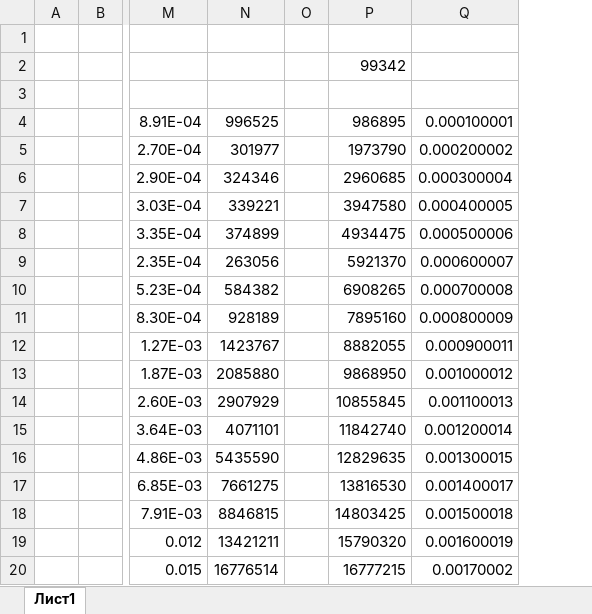
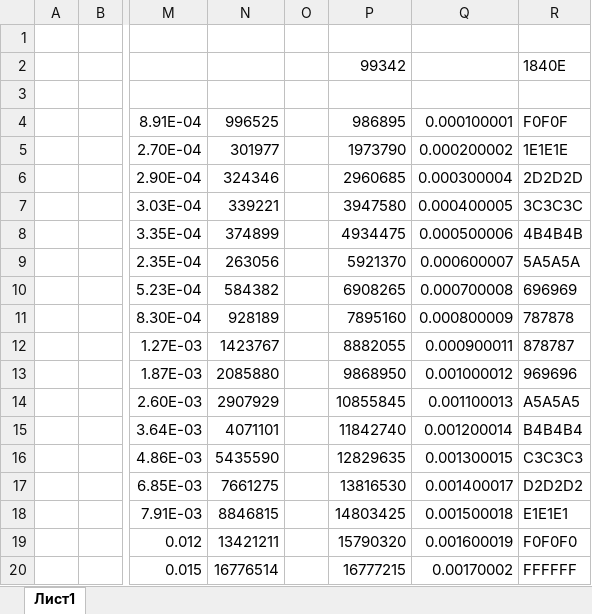
Before and after one commit to ChirikaloVA/AT1321_digital, an Excel workbook: Спектры для SDL/коеф.xlsx, sheet Лист1, drawn as a sheet; only a part is shown, gaps mark what is left out; values as stored, in another font and other column widths than the file's, no borders; the diff names each change by its address in the sheet, - before the commit and + after, or states it on an @@ line.

```diff
--- a/Спектры для SDL/коеф.xlsx (sheet Лист1)
+++ b/Спектры для SDL/коеф.xlsx (sheet Лист1)
+column R, rows 2-20: 1840E |  | F0F0F | 1E1E1E | 2D2D2D | 3C3C3C | 4B4B4B | 5A5A5A | 696969 | 787878 | 878787 | 969696 | A5A5A5 | B4B4B4 | C3C3C3 | D2D2D2 | E1E1E1 | F0F0F0 | FFFFFF
```
Also changed, not shown: 6 other files.
